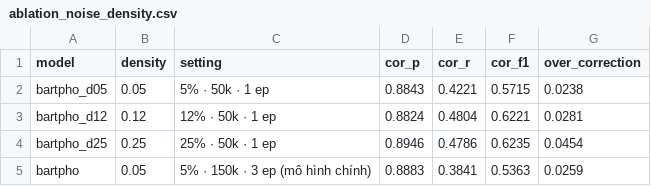
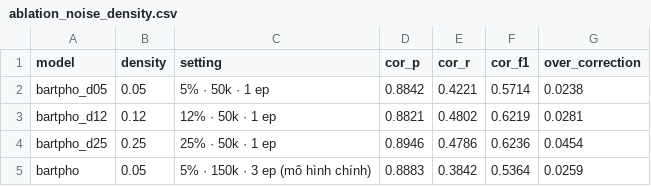
Before and after one commit to Dooty26/vietnamese-spell-correction, a CSV file: outputs/tables/ablation_noise_density.csv, drawn as a sheet.

```diff
--- a/outputs/tables/ablation_noise_density.csv
+++ b/outputs/tables/ablation_noise_density.csv
@@ -1,5 +1,5 @@
 model,density,setting,cor_p,cor_r,cor_f1,over_correction
-bartpho_d05,0.05,5% · 50k · 1 ep,0.8843,0.4221,0.5715,0.0238
-bartpho_d12,0.12,12% · 50k · 1 ep,0.8824,0.4804,0.6221,0.0281
-bartpho_d25,0.25,25% · 50k · 1 ep,0.8946,0.4786,0.6235,0.0454
-bartpho,0.05,5% · 150k · 3 ep (mô hình chính),0.8883,0.3841,0.5363,0.0259
+bartpho_d05,0.05,5% · 50k · 1 ep,0.8842,0.4221,0.5714,0.0238
+bartpho_d12,0.12,12% · 50k · 1 ep,0.8821,0.4802,0.6219,0.0281
+bartpho_d25,0.25,25% · 50k · 1 ep,0.8946,0.4786,0.6236,0.0454
+bartpho,0.05,5% · 150k · 3 ep (mô hình chính),0.8883,0.3842,0.5364,0.0259
```
Also changed, not shown: outputs/tables/ab_recall_by_kind.csv, outputs/tables/error_breakdown.csv, 23 other files.
